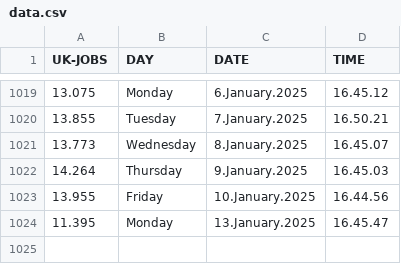
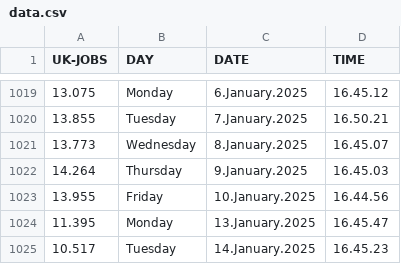
Before and after one commit to J0hn-B/bash_scraper, a CSV file: data.csv, drawn as a sheet; only a part is shown, gaps mark what is left out.

```diff
--- a/data.csv
+++ b/data.csv
@@ -1024 +1024,2 @@ UK-JOBS, DAY, DATE, TIME
 11.395 , Monday , 13.January.2025 , 16.45.47
+10.517 , Tuesday , 14.January.2025 , 16.45.23
```
